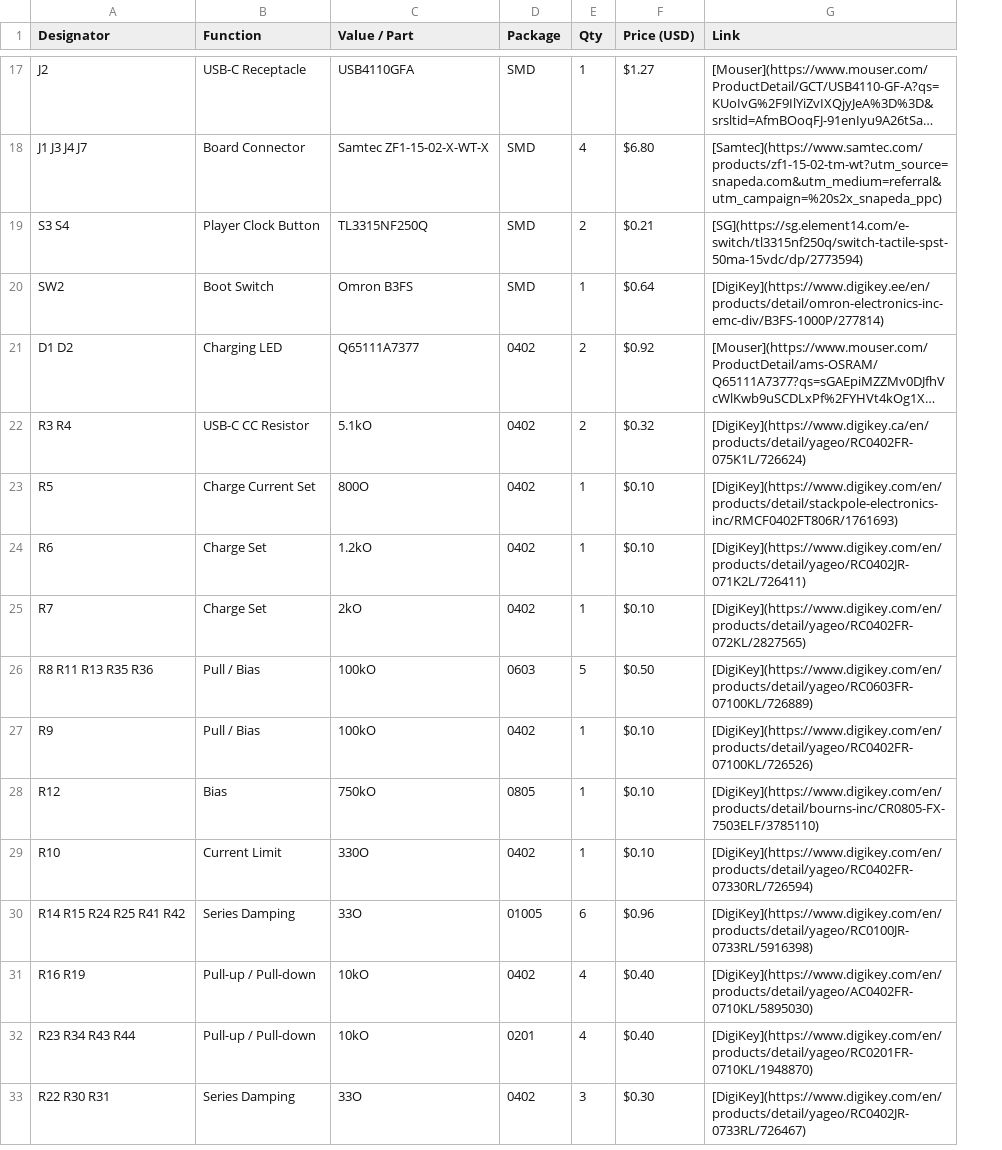
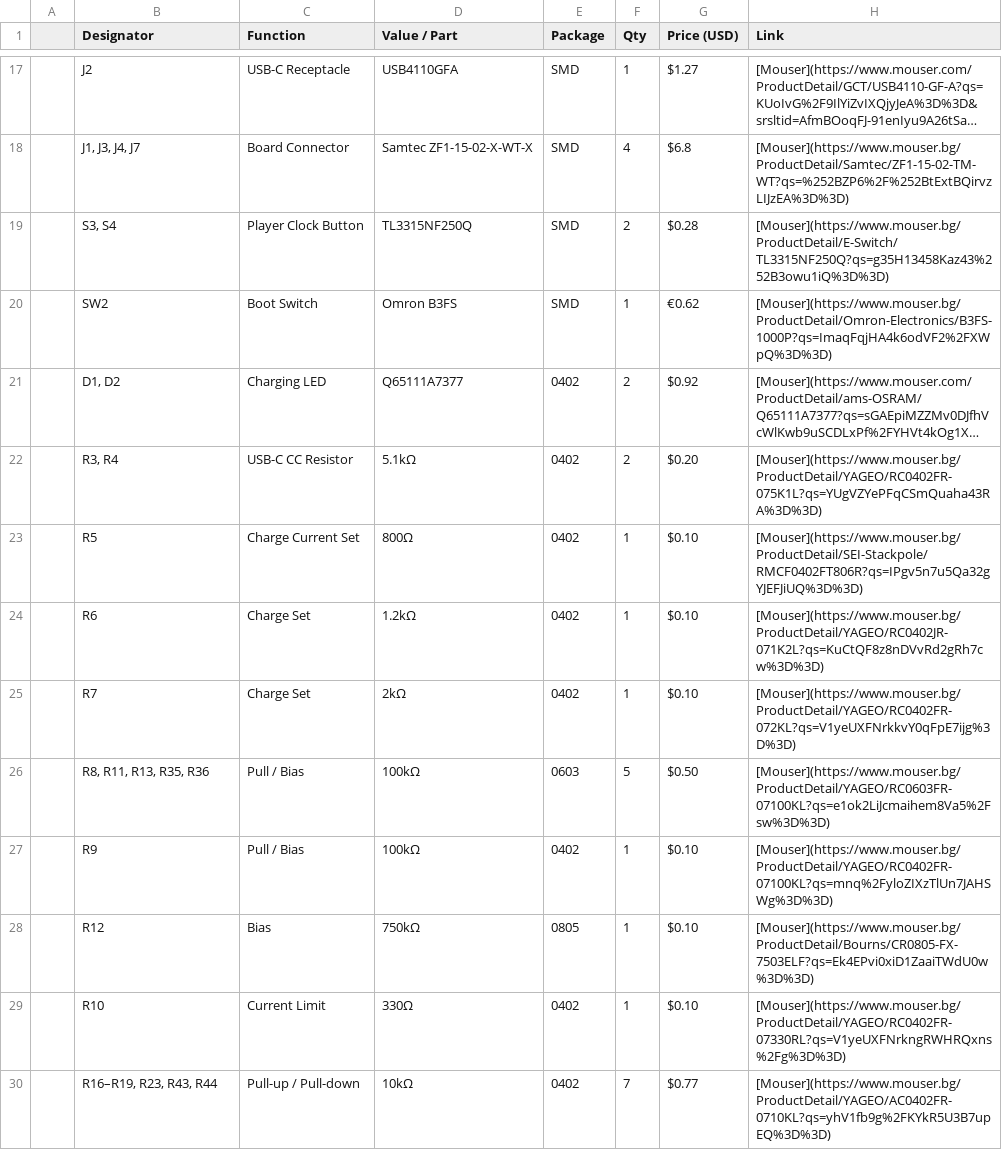
Before and after one commit to Ajakovski/Chess-Master-Board, a CSV file: Hardware/BOM.csv, drawn as a sheet; only a part is shown, gaps mark what is left out; long unchanged cells end in …; removed rows and columns are numbered as before the commit, all else as after; the diff covers the shown part only; the diff names each change by its address in the sheet, - before the commit and + after, or states it on an @@ line.

```diff
--- a/Hardware/BOM.csv
+++ b/Hardware/BOM.csv
+column A, empty
-B18 (Designator): J1 J3 J4 J7
+B18 (Designator): J1, J3, J4, J7
-G18 (Price (USD)): $6.80
+G18 (Price (USD)): $6.8
-H18 (Link): [Samtec](https://www.samtec.com/products/zf1-15-02-tm-wt?utm_source=snapeda.com&utm_medium=referral&utm_campaign=%20s2x_snapeda_ppc)
+H18 (Link): [Mouser](https://www.mouser.bg/ProductDetail/Samtec/ZF1-15-02-TM-WT?qs=%252BZP6%2F%252BtExtBQirvzLIJzEA%3D%3D)
-B19 (Designator): S3 S4
+B19 (Designator): S3, S4
-G19 (Price (USD)): $0.21
+G19 (Price (USD)): $0.28
-H19 (Link): [SG](https://sg.element14.com/e-switch/tl3315nf250q/switch-tactile-spst-50ma-15vdc/dp/2773594)
+H19 (Link): [Mouser](https://www.mouser.bg/ProductDetail/E-Switch/TL3315NF250Q?qs=g35H13458Kaz43%252B3owu1iQ%3D%3D)
-G20 (Price (USD)): $0.64
+G20 (Price (USD)): €0.62
-H20 (Link): [DigiKey](https://www.digikey.ee/en/products/detail/omron-electronics-inc-emc-div/B3FS-1000P/277814)
+H20 (Link): [Mouser](https://www.mouser.bg/ProductDetail/Omron-Electronics/B3FS-1000P?qs=ImaqFqjHA4k6odVF2%2FXWpQ%3D%3D)
-B21 (Designator): D1 D2
+B21 (Designator): D1, D2
-B22 (Designator): R3 R4
+B22 (Designator): R3, R4
-D22 (Value / Part): 5.1kO
+D22 (Value / Part): 5.1kΩ
-G22 (Price (USD)): $0.32
+G22 (Price (USD)): $0.20
-H22 (Link): [DigiKey](https://www.digikey.ca/en/products/detail/yageo/RC0402FR-075K1L/726624)
+H22 (Link): [Mouser](https://www.mouser.bg/ProductDetail/YAGEO/RC0402FR-075K1L?qs=YUgVZYePFqCSmQuaha43RA%3D%3D)
-D23 (Value / Part): 800O
+D23 (Value / Part): 800Ω
-H23 (Link): [DigiKey](https://www.digikey.com/en/products/detail/stackpole-electronics-inc/RMCF0402FT806R/1761693)
+H23 (Link): [Mouser](https://www.mouser.bg/ProductDetail/SEI-Stackpole/RMCF0402FT806R?qs=IPgv5n7u5Qa32gYJEFJiUQ%3D%3D)
-D24 (Value / Part): 1.2kO
+D24 (Value / Part): 1.2kΩ
-H24 (Link): [DigiKey](https://www.digikey.com/en/products/detail/yageo/RC0402JR-071K2L/726411)
+H24 (Link): [Mouser](https://www.mouser.bg/ProductDetail/YAGEO/RC0402JR-071K2L?qs=KuCtQF8z8nDVvRd2gRh7cw%3D%3D)
-D25 (Value / Part): 2kO
+D25 (Value / Part): 2kΩ
-H25 (Link): [DigiKey](https://www.digikey.com/en/products/detail/yageo/RC0402FR-072KL/2827565)
+H25 (Link): [Mouser](https://www.mouser.bg/ProductDetail/YAGEO/RC0402FR-072KL?qs=V1yeUXFNrkkvY0qFpE7ijg%3D%3D)
-B26 (Designator): R8 R11 R13 R35 R36
+B26 (Designator): R8, R11, R13, R35, R36
-D26:D27 (Value / Part): 100kO
+D26:D27 (Value / Part): 100kΩ
-H26 (Link): [DigiKey](https://www.digikey.com/en/products/detail/yageo/RC0603FR-07100KL/726889)
+H26 (Link): [Mouser](https://www.mouser.bg/ProductDetail/YAGEO/RC0603FR-07100KL?qs=e1ok2LiJcmaihem8Va5%2Fsw%3D%3D)
-H27 (Link): [DigiKey](https://www.digikey.com/en/products/detail/yageo/RC0402FR-07100KL/726526)
+H27 (Link): [Mouser](https://www.mouser.bg/ProductDetail/YAGEO/RC0402FR-07100KL?qs=mnq%2FyloZIXzTlUn7JAHSWg%3D%3D)
-D28 (Value / Part): 750kO
+D28 (Value / Part): 750kΩ
-H28 (Link): [DigiKey](https://www.digikey.com/en/products/detail/bourns-inc/CR0805-FX-7503ELF/3785110)
+H28 (Link): [Mouser](https://www.mouser.bg/ProductDetail/Bourns/CR0805-FX-7503ELF?qs=Ek4EPvi0xiD1ZaaiTWdU0w%3D%3D)
-D29 (Value / Part): 330O
+D29 (Value / Part): 330Ω
-H29 (Link): [DigiKey](https://www.digikey.com/en/products/detail/yageo/RC0402FR-07330RL/726594)
+H29 (Link): [Mouser](https://www.mouser.bg/ProductDetail/YAGEO/RC0402FR-07330RL?qs=V1yeUXFNrkngRWHRQxns%2Fg%3D%3D)
-row 30: R14 R15 R24 R25 R41 R42 | Series Damping | 33O | 01005 | 6 | $0.96 | [DigiKey](https://www.digikey.com/en/products/detail/yageo/RC0100JR-0733RL/5916398)
-row 31: R16 R19 | Pull-up / Pull-down | 10kO | 0402 | 4 | $0.40 | [DigiKey](https://www.digikey.com/en/products/detail/yageo/AC0402FR-0710KL/5895030)
-row 32: R23 R34 R43 R44 | Pull-up / Pull-down | 10kO | 0201 | 4 | $0.40 | [DigiKey](https://www.digikey.com/en/products/detail/yageo/RC0201FR-0710KL/1948870)
-row 33: R22 R30 R31 | Series Damping | 33O | 0402 | 3 | $0.30 | [DigiKey](https://www.digikey.com/en/products/detail/yageo/RC0402JR-0733RL/726467)
+row 30:  | R16–R19, R23, R43, R44 | Pull-up / Pull-down | 10kΩ | 0402 | 7 | $0.77 | [Mouser](https://www.mouser.bg/ProductDetail/YAGEO/AC0402FR-0710KL?qs=yhV1fb9g%2FKYkR5U3B7upEQ%3D%3D)
```
Also changed, not shown: 8 added rows, 1 removed row and 53 edited cells elsewhere in this file, 1 other file.
